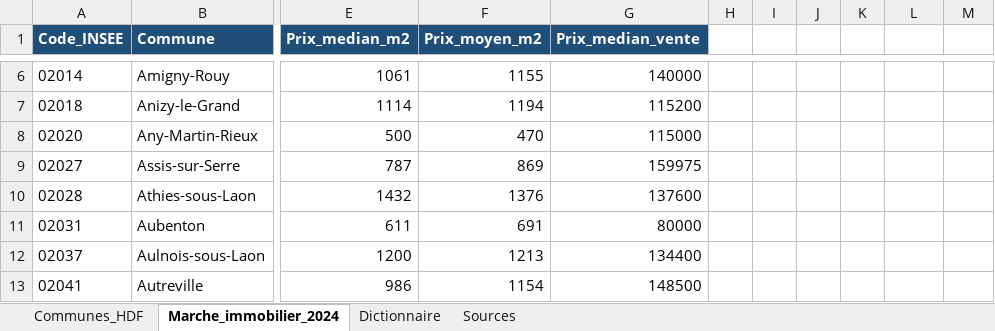
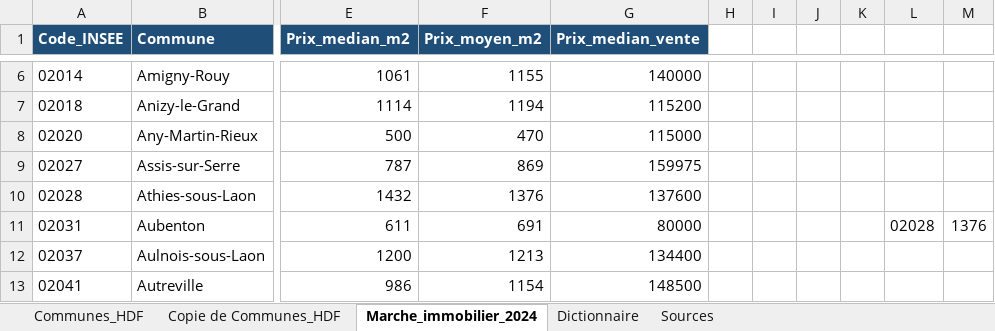
Before and after one commit to amaury751969-hub/Portrait-statistique-d-un-territoire-Fred-et-Amaury-, an Excel workbook: portrait_territoire_hdf_socle.xlsx, sheet Marche_immobilier_2024, drawn as a sheet; only a part is shown, gaps mark what is left out; values as stored, in another font and other column widths than the file's, no borders; charts and pictures not drawn; the diff names each change by its address in the sheet, - before the commit and + after, or states it on an @@ line.

```diff
--- a/portrait_territoire_hdf_socle.xlsx (sheet Marche_immobilier_2024)
+++ b/portrait_territoire_hdf_socle.xlsx (sheet Marche_immobilier_2024)
+sheet tab: Copie de Communes_HDF
-L11: (empty)
+L11: 02028
-M11: (empty)
+M11: 1376
```
Also changed, not shown: charts or pictures, insee_revenus_population_hdf-v.xlsx, 2 other files.
